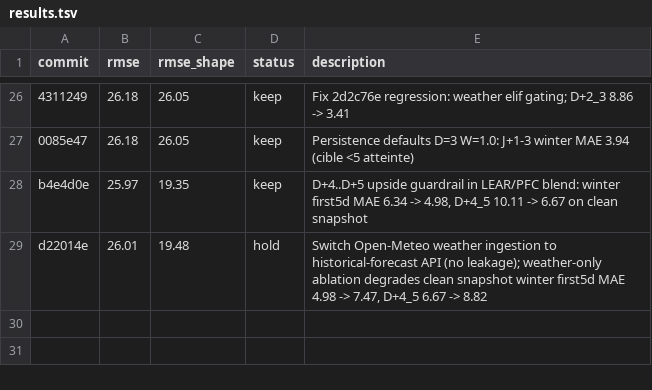
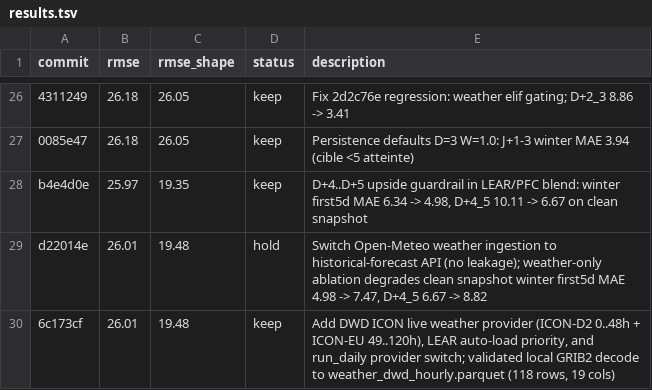
Before and after one commit to JulienFMV/PFC, a TSV file: results.tsv, drawn as a sheet; only a part is shown, gaps mark what is left out; the diff names each change by its address in the sheet, - before the commit and + after, or states it on an @@ line.

Commit message:
Log DWD weather provider

```diff
--- a/results.tsv
+++ b/results.tsv
+row 30: 6c173cf | 26.01 | 19.48 | keep | Add DWD ICON live weather provider (ICON-D2 0..48h + ICON-EU 49..120h), LEAR auto-load priority, and run_daily provider switch; validated local GRIB2 decode to weather_dwd_hourly.parquet (118 rows, 19 cols)
```
